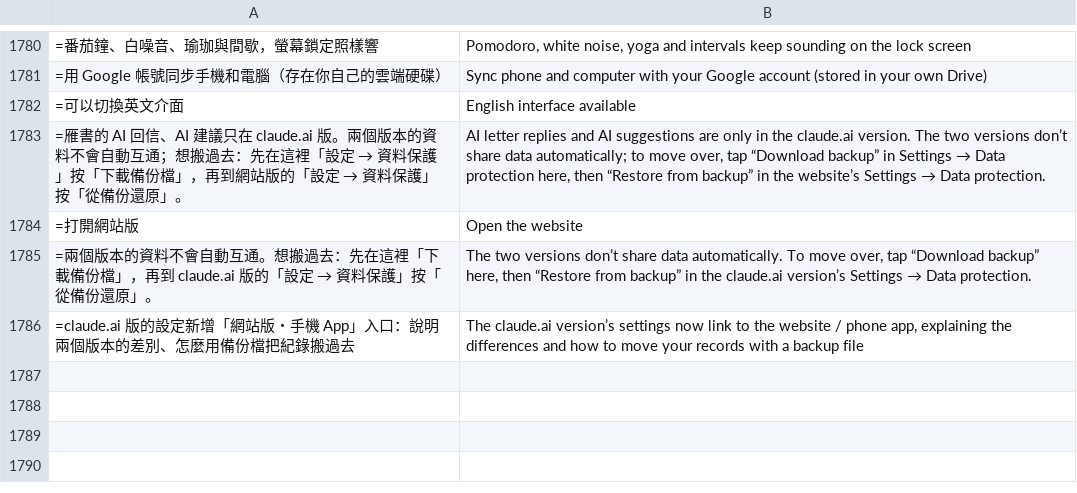
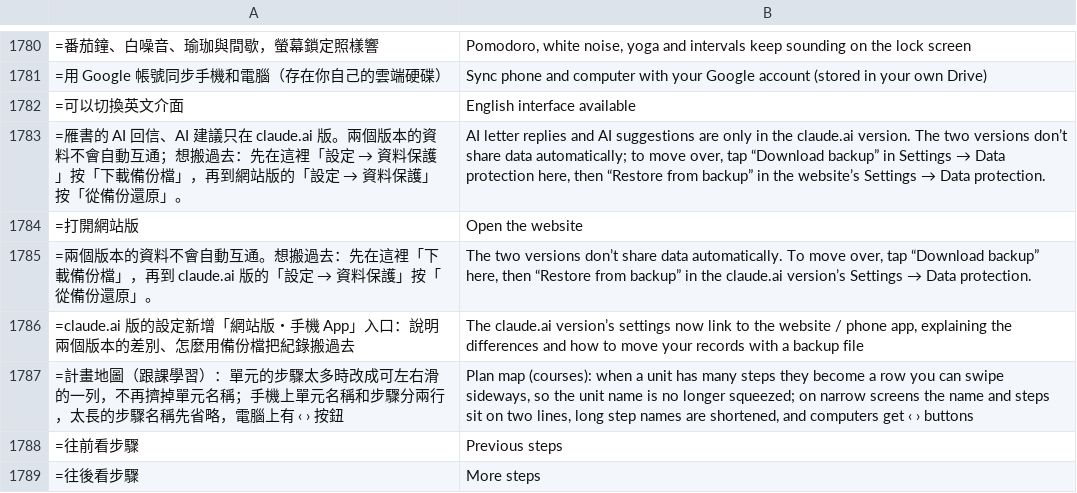
Before and after one commit to chuanchishi-cmyk/daily-practice, a TSV file: tools/i18n/en8.tsv, drawn as a sheet; only a part is shown, gaps mark what is left out.

```diff
--- a/tools/i18n/en8.tsv
+++ b/tools/i18n/en8.tsv
@@ -1787 +1787,4 @@
 =claude.ai 版的設定新增「網站版・手機 App」入口：說明兩個版本的差別、怎麼用備份檔把紀錄搬過去	The claude.ai version’s settings now link to the website / phone app, explaining the differences and how to move your records with a backup file
+=計畫地圖（跟課學習）：單元的步驟太多時改成可左右滑的一列，不再擠掉單元名稱；手機上單元名稱和步驟分兩行，太長的步驟名稱先省略，電腦上有 ‹ › 按鈕	Plan map (courses): when a unit has many steps they become a row you can swipe sideways, so the unit name is no longer squeezed; on narrow screens the name and steps sit on two lines, long step names are shortened, and computers get ‹ › buttons
+=往前看步驟	Previous steps
+=往後看步驟	More steps
```
Also changed, not shown: 6 other files.
